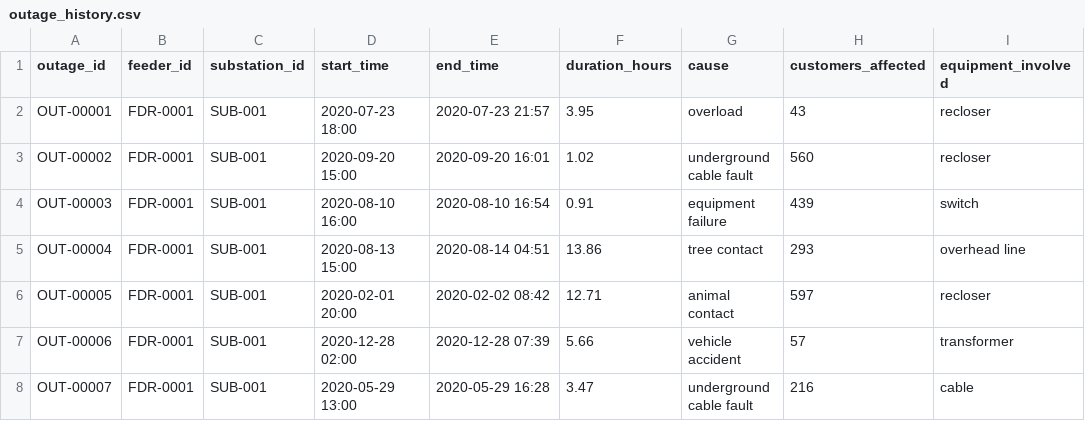
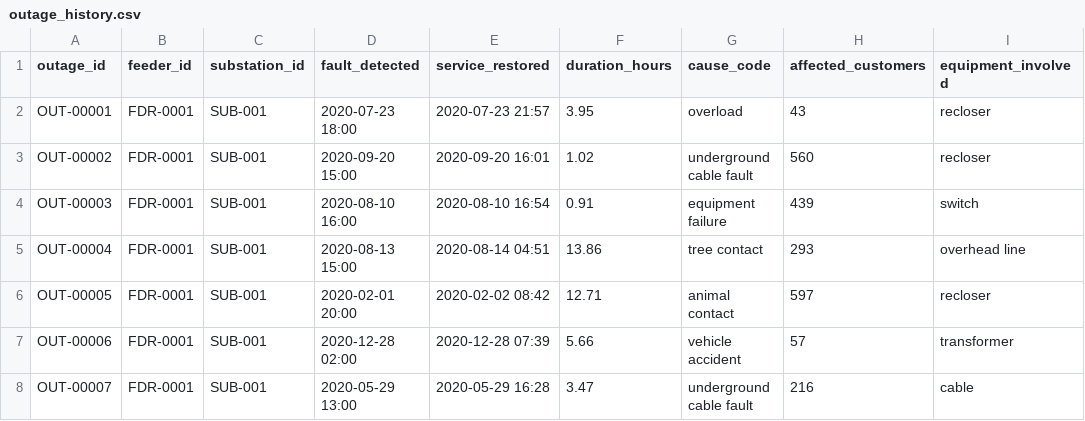
Before and after one commit to SGridworks/Dynamic-Network-Model, a CSV file: demo_data/outage_history.csv, drawn as a sheet; only a part is shown; the diff names each change by its address in the sheet, - before the commit and + after, or states it on an @@ line.

```diff
--- a/demo_data/outage_history.csv
+++ b/demo_data/outage_history.csv
-D1: start_time
+D1: fault_detected
-E1: end_time
+E1: service_restored
-G1: cause
+G1: cause_code
-H1: customers_affected
+H1: affected_customers
```
Also changed, not shown: 2 other files.
